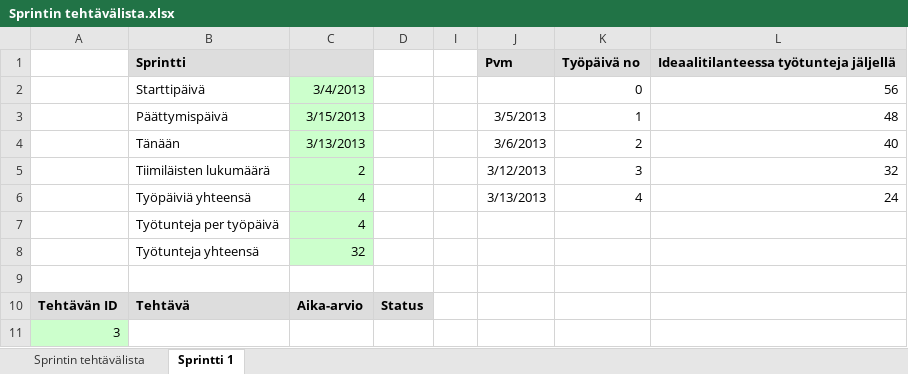
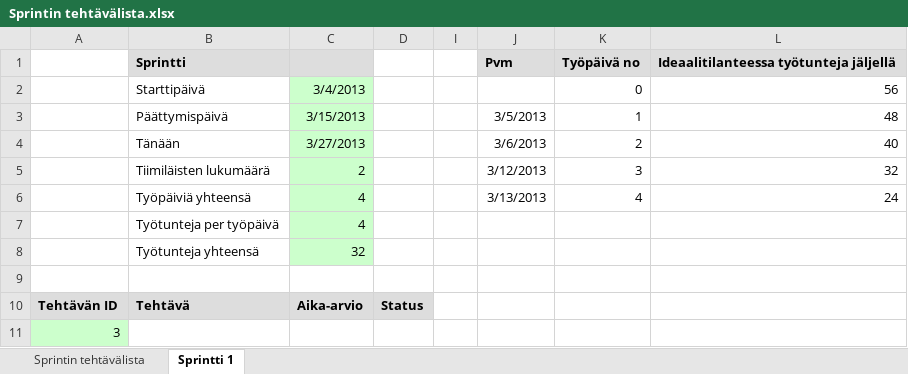
Before and after one commit to Folero/LatenEpicPeli, an Excel workbook: documents/Sprintin tehtävälista.xlsx, sheet Sprintti 1, drawn as a sheet; only a part is shown; values as stored, in another font and other column widths than the file's, no borders; charts and pictures not drawn; the diff names each change by its address in the sheet, - before the commit and + after, or states it on an @@ line.

```diff
--- a/documents/Sprintin tehtävälista.xlsx (sheet Sprintti 1)
+++ b/documents/Sprintin tehtävälista.xlsx (sheet Sprintti 1)
-C4: 3/13/2013
+C4: 3/27/2013
```
Also changed, not shown: sheet Sprintin tehtävälista, charts or pictures, 5 other files.
